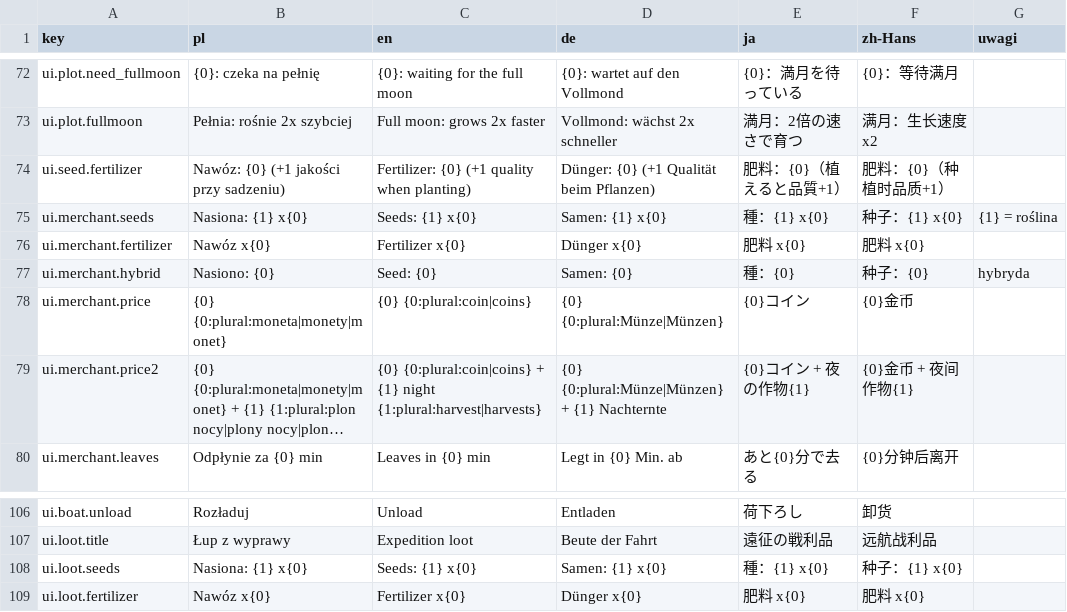
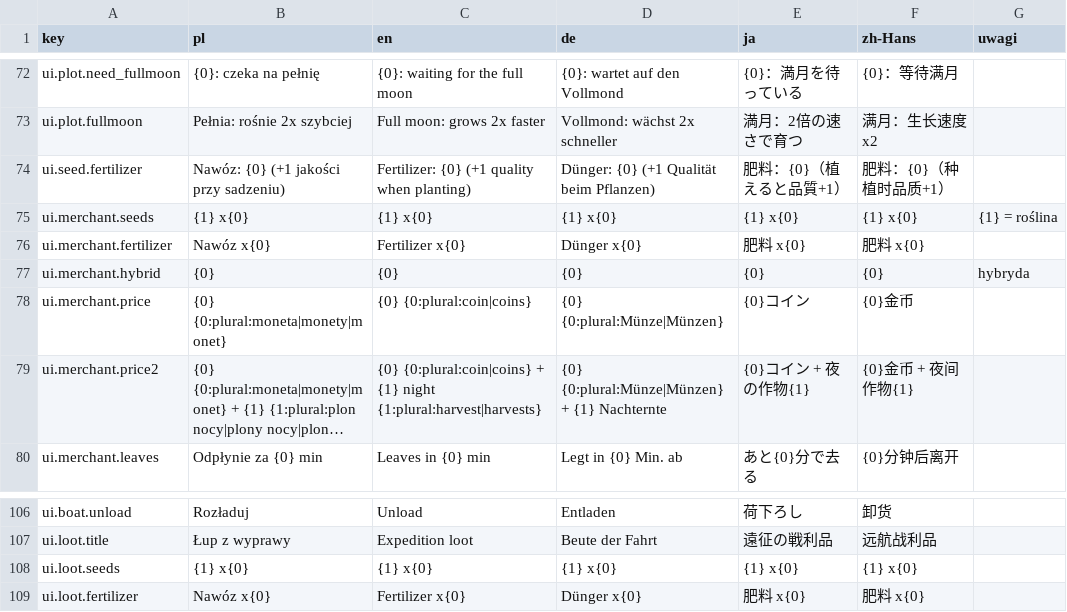
Before and after one commit to Eziek/Eziek, a CSV file: Assets/_Project/Localization/ui.csv, drawn as a sheet; only a part is shown, gaps mark what is left out; long unchanged cells end in ….

Commit message:
Kupiec-widmo i łup z wyprawy: bez przedrostka 'Nasiona:' przy nazwie rośliny

```diff
--- a/Assets/_Project/Localization/ui.csv
+++ b/Assets/_Project/Localization/ui.csv
@@ -74,5 +74,5 @@ ui.plot.fullmoon,Pełnia: rośnie 2x szybciej,Full moon: grows 2x faster,Vollmon
 ui.seed.fertilizer,Nawóz: {0} (+1 jakości przy sadzeniu),Fertilizer: {0} (+1 quality when planting),Dünger: {0} (+1 Qualität beim Pflanzen),肥料：{0}（植えると品質+1）,肥料：{0}（种植时品质+1）,
-ui.merchant.seeds,Nasiona: {1} x{0},Seeds: {1} x{0},Samen: {1} x{0},種：{1} x{0},种子：{1} x{0},{1} = roślina
+ui.merchant.seeds,{1} x{0},{1} x{0},{1} x{0},{1} x{0},{1} x{0},{1} = roślina
 ui.merchant.fertilizer,Nawóz x{0},Fertilizer x{0},Dünger x{0},肥料 x{0},肥料 x{0},
-ui.merchant.hybrid,Nasiono: {0},Seed: {0},Samen: {0},種：{0},种子：{0},hybryda
+ui.merchant.hybrid,{0},{0},{0},{0},{0},hybryda
 ui.merchant.price,{0} {0:plural:moneta|monety|monet},{0} {0:plural:coin|coins},{0} {0:plural:Münze|Münzen},{0}コイン,{0}金币,
@@ -107,3 +107,3 @@ ui.boat.unload,Rozładuj,Unload,Entladen,荷下ろし,卸货,
 ui.loot.title,Łup z wyprawy,Expedition loot,Beute der Fahrt,遠征の戦利品,远航战利品,
-ui.loot.seeds,Nasiona: {1} x{0},Seeds: {1} x{0},Samen: {1} x{0},種：{1} x{0},种子：{1} x{0},
+ui.loot.seeds,{1} x{0},{1} x{0},{1} x{0},{1} x{0},{1} x{0},
 ui.loot.fertilizer,Nawóz x{0},Fertilizer x{0},Dünger x{0},肥料 x{0},肥料 x{0},
```
